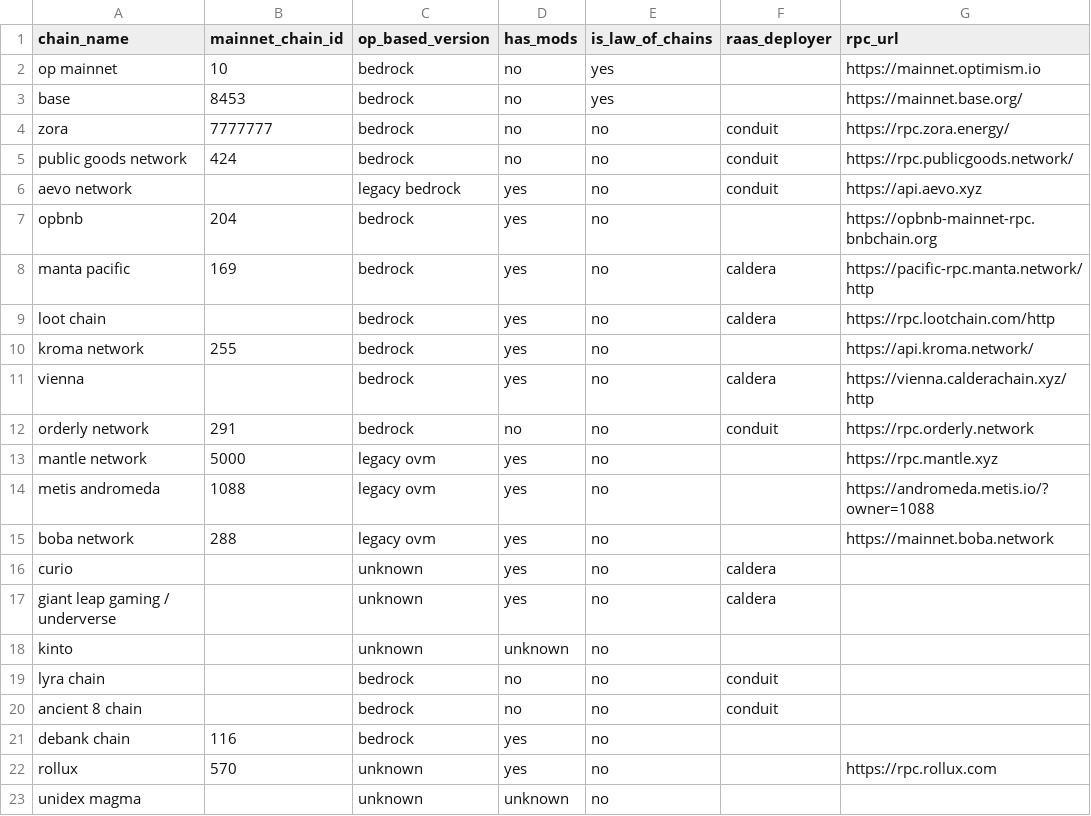
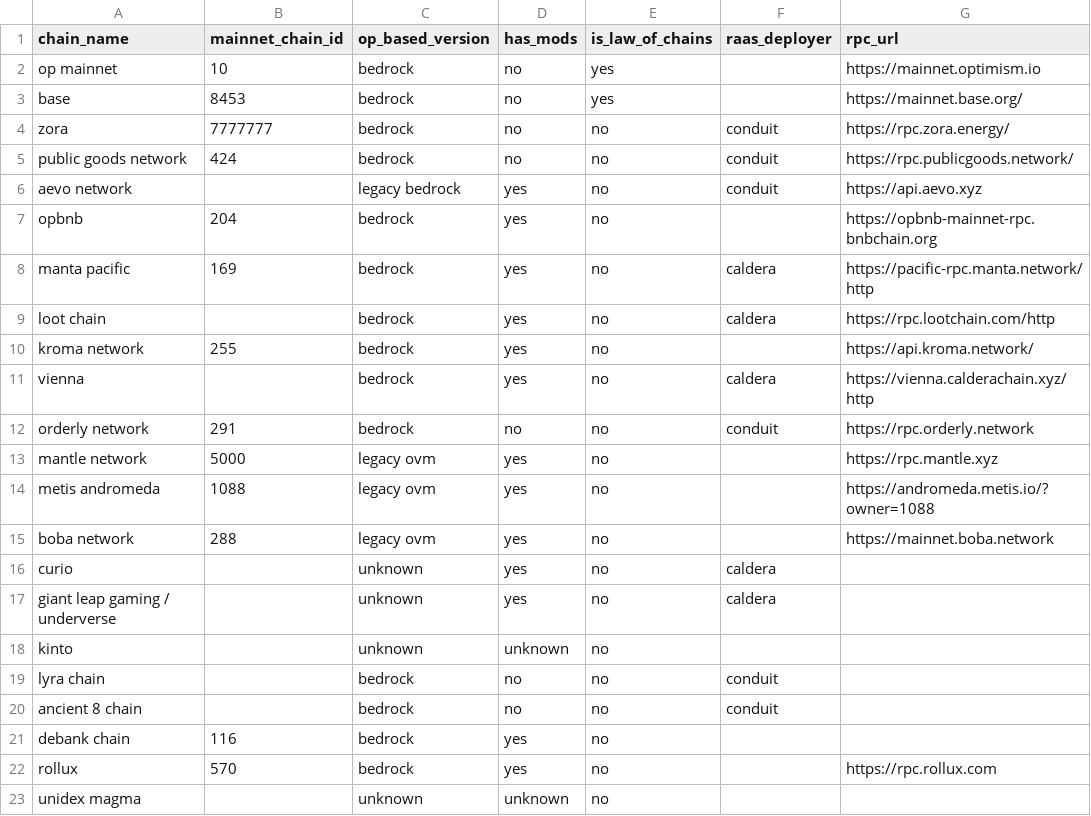
Before and after one commit to ethereum-optimism/op-analytics, a CSV file: op_chains_tracking/inputs/chain_metadata.csv, drawn as a sheet; only a part is shown; the diff names each change by its address in the sheet, - before the commit and + after, or states it on an @@ line.

Commit message:
mod

```diff
--- a/op_chains_tracking/inputs/chain_metadata.csv
+++ b/op_chains_tracking/inputs/chain_metadata.csv
-C22 (op_based_version): unknown
+C22 (op_based_version): bedrock
```
